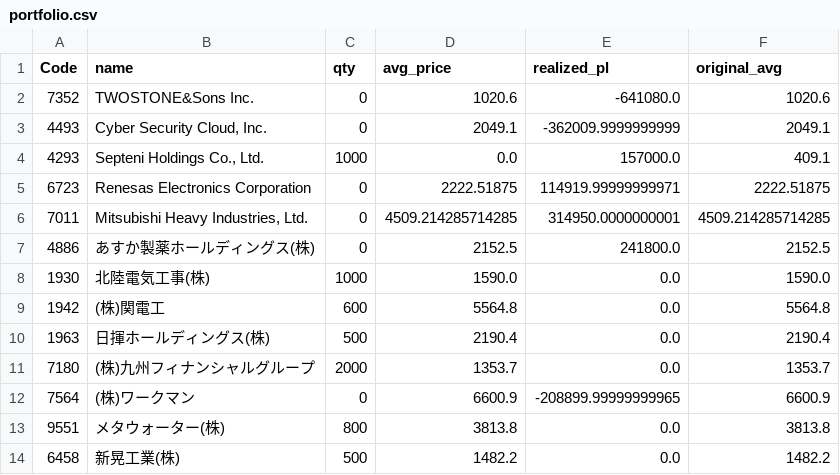
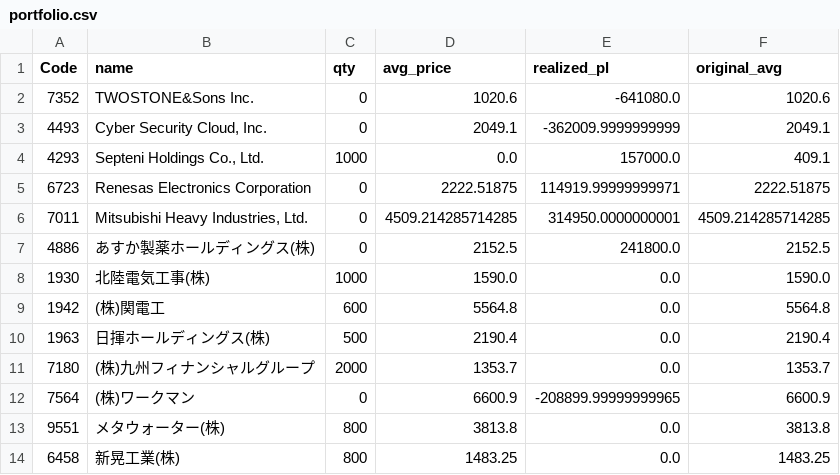
Before and after one commit to reiwa1019-cmyk/J_Phantom_Gear, a CSV file: portfolio.csv, drawn as a sheet.

Commit message:
Update portfolio.csv

```diff
--- a/portfolio.csv
+++ b/portfolio.csv
@@ -13,2 +13,2 @@ Code,name,qty,avg_price,realized_pl,original_avg
 9551,メタウォーター(株),800,3813.8,0.0,3813.8
-6458,新晃工業(株),500,1482.2,0.0,1482.2
+6458,新晃工業(株),800,1483.25,0.0,1483.25
```
